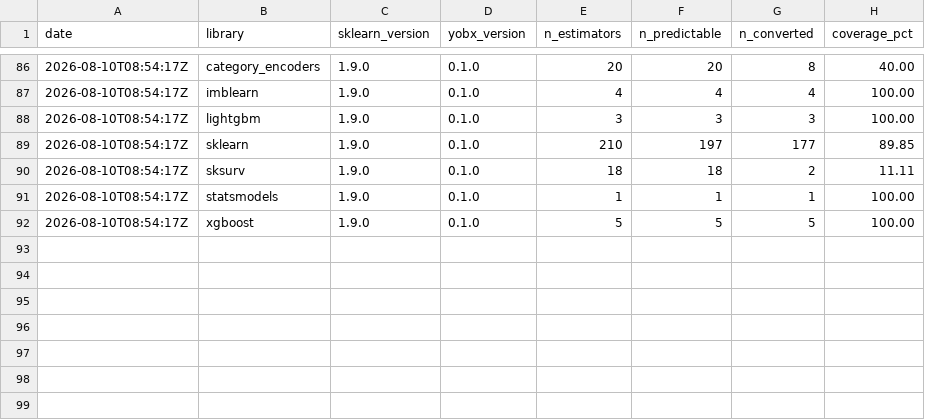
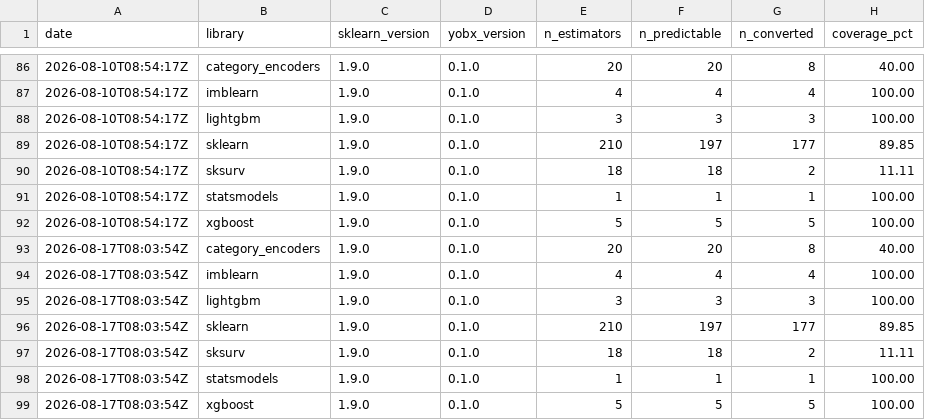
Before and after one commit to xadupre/xadupre.github.io, a CSV file: cache_data/yet-another-onnx-builder/sklearn_coverage.csv, drawn as a sheet; only a part is shown, gaps mark what is left out.

```diff
--- a/cache_data/yet-another-onnx-builder/sklearn_coverage.csv
+++ b/cache_data/yet-another-onnx-builder/sklearn_coverage.csv
@@ -92 +92,8 @@ date,library,sklearn_version,yobx_version,n_estimators,n_predictable,n_converted
 2026-08-10T08:54:17Z,xgboost,1.9.0,0.1.0,5,5,5,100.00
+2026-08-17T08:03:54Z,category_encoders,1.9.0,0.1.0,20,20,8,40.00
+2026-08-17T08:03:54Z,imblearn,1.9.0,0.1.0,4,4,4,100.00
+2026-08-17T08:03:54Z,lightgbm,1.9.0,0.1.0,3,3,3,100.00
+2026-08-17T08:03:54Z,sklearn,1.9.0,0.1.0,210,197,177,89.85
+2026-08-17T08:03:54Z,sksurv,1.9.0,0.1.0,18,18,2,11.11
+2026-08-17T08:03:54Z,statsmodels,1.9.0,0.1.0,1,1,1,100.00
+2026-08-17T08:03:54Z,xgboost,1.9.0,0.1.0,5,5,5,100.00
```
